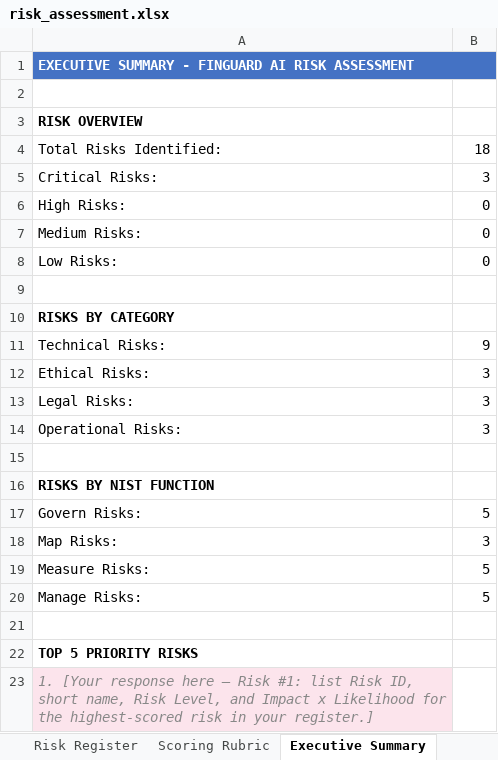
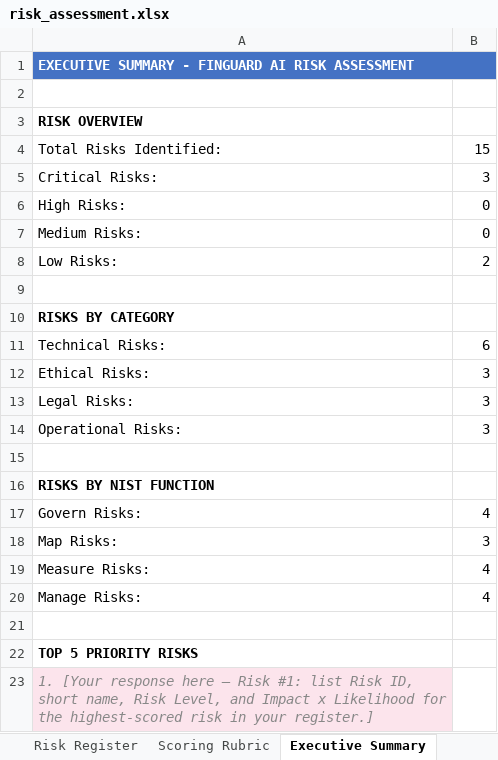
Before and after one commit to udacity/ai-sec-eng-c4-cd15150-sohbet-exercises, an Excel workbook: 02_ai-risk-framework-implementation-nist-ai-rmf/exercises/starter/risk_assessment.xlsx, sheet Executive Summary, drawn as a sheet; only a part is shown; values as stored, in another font and other column widths than the file's, no borders; the diff names each change by its address in the sheet, - before the commit and + after, or states it on an @@ line.

```diff
--- a/02_ai-risk-framework-implementation-nist-ai-rmf/exercises/starter/risk_assessment.xlsx (sheet Executive Summary)
+++ b/02_ai-risk-framework-implementation-nist-ai-rmf/exercises/starter/risk_assessment.xlsx (sheet Executive Summary)
-B4: 18
+B4: 15
-B8: 0
+B8: 2
-B11: 9
+B11: 6
-B17: 5
+B17: 4
-B19:B20: 5
+B19:B20: 4
```
Also changed, not shown: sheet Risk Register, formulas that keep their value, 04_regulatory-compliance-for-ai-eu-ai-act/demo/compliance_demo.xlsx, 04_regulatory-compliance-for-ai-eu-ai-act/exercises/solution/compliance_plan.xlsx, 30 other files.
